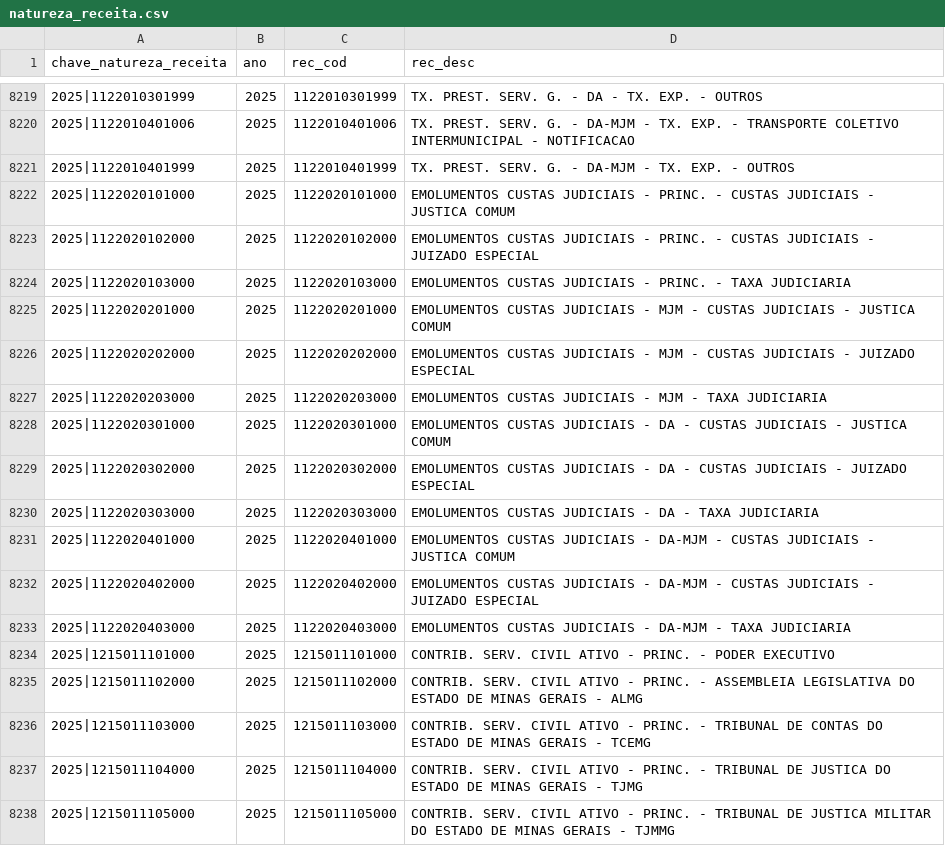
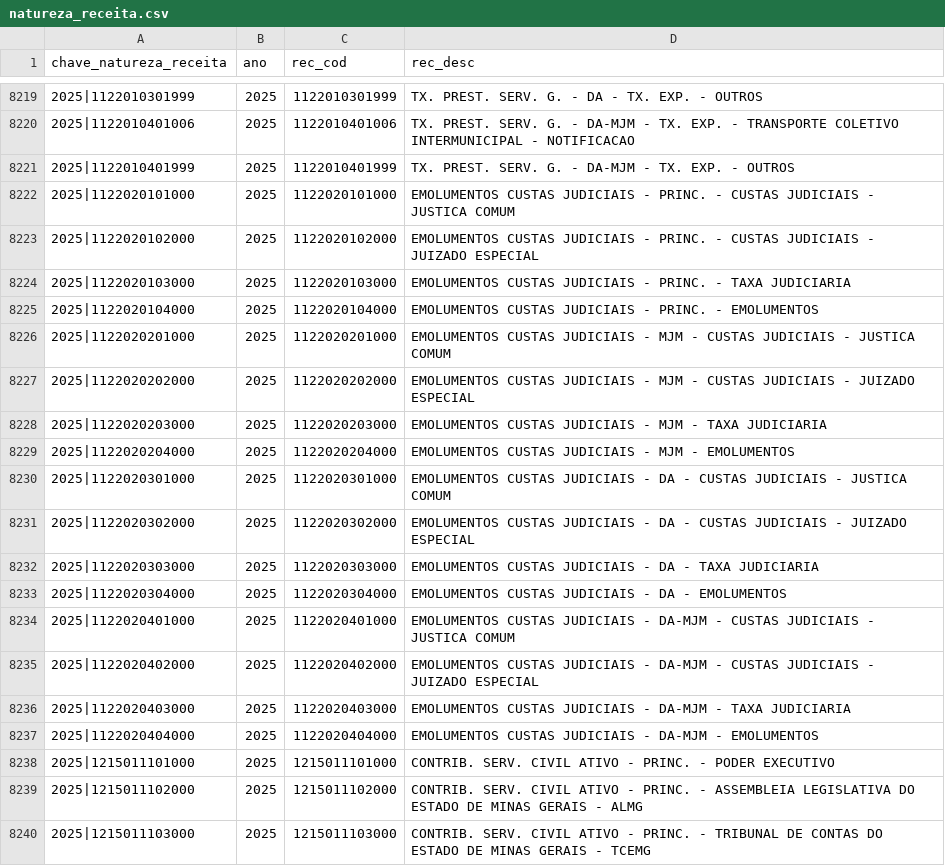
Before and after one commit to splor-mg/dados-aux-classificadores, a CSV file: data/natureza_receita.csv, drawn as a sheet; only a part is shown, gaps mark what is left out; the shorter side is filled out with more unchanged rows; the diff names each change by its address in the sheet, - before the commit and + after, or states it on an @@ line.

```diff
--- a/data/natureza_receita.csv
+++ b/data/natureza_receita.csv
+row 8225: 2025|1122020104000 | 2025 | 1122020104000 | EMOLUMENTOS CUSTAS JUDICIAIS - PRINC. - EMOLUMENTOS
+row 8229: 2025|1122020204000 | 2025 | 1122020204000 | EMOLUMENTOS CUSTAS JUDICIAIS - MJM - EMOLUMENTOS
+row 8233: 2025|1122020304000 | 2025 | 1122020304000 | EMOLUMENTOS CUSTAS JUDICIAIS - DA - EMOLUMENTOS
+row 8237: 2025|1122020404000 | 2025 | 1122020404000 | EMOLUMENTOS CUSTAS JUDICIAIS - DA-MJM - EMOLUMENTOS
```
Also changed, not shown: data-raw/elemento_item_current.csv, data-raw/natureza_receita_current.csv, 2 other files.
